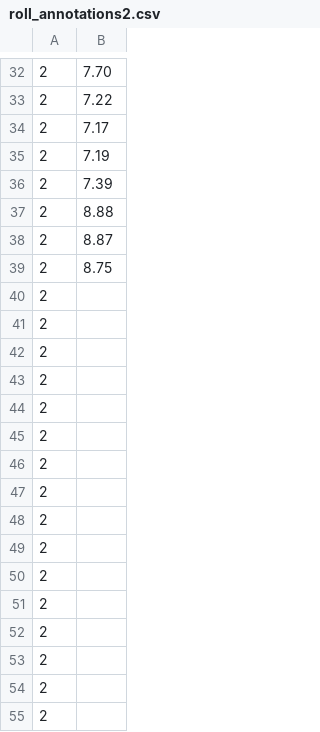
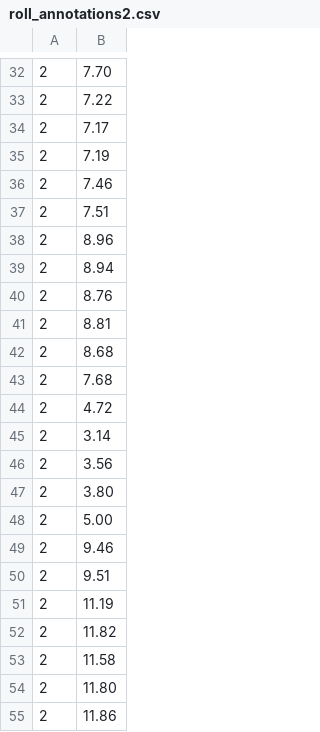
Before and after one commit to HjalmarSand/Master-Thesis, a CSV file: AI/roll_annotations2.csv, drawn as a sheet; only a part is shown, gaps mark what is left out; the shorter side is filled out with more unchanged rows; the diff covers the shown part only.

```diff
--- a/AI/roll_annotations2.csv
+++ b/AI/roll_annotations2.csv
@@ -35,5 +35,21 @@
 2,7.19
-2,7.39
-2,8.88
-2,8.87
-2,8.75
+2,7.46
+2,7.51
+2,8.96
+2,8.94
+2,8.76
+2,8.81
+2,8.68
+2,7.68
+2,4.72
+2,3.14
+2,3.56
+2,3.80
+2,5.00
+2,9.46
+2,9.51
+2,11.19
+2,11.82
+2,11.58
+2,11.80
+2,11.86
```
Also changed, not shown: 26 added rows, 42 removed rows and 22 edited cells elsewhere in this file, 3 other files.
